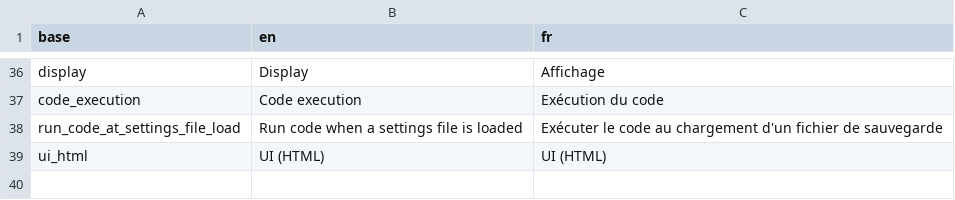
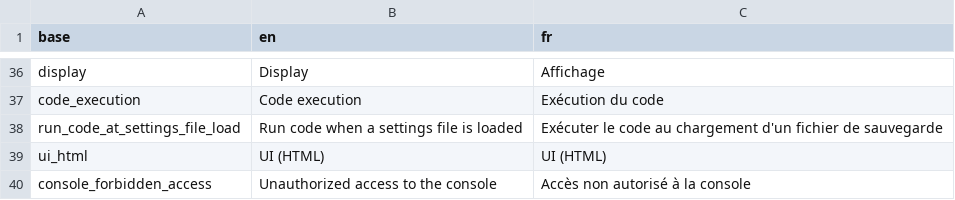
Before and after one commit to BorisDelange/LinkR-content, a CSV file: plugins/console-d7662fb4dde4f229baff062dd673177ced4375168b5c9ef0782717d89769efb6/translations.csv, drawn as a sheet; only a part is shown, gaps mark what is left out; the diff names each change by its address in the sheet, - before the commit and + after, or states it on an @@ line.

Commit message:
Hide "editor" button if user has no access (#16)

```diff
--- a/plugins/console-d7662fb4dde4f229baff062dd673177ced4375168b5c9ef0782717d89769efb6/translations.csv
+++ b/plugins/console-d7662fb4dde4f229baff062dd673177ced4375168b5c9ef0782717d89769efb6/translations.csv
+row 40: console_forbidden_access | Unauthorized access to the console | Accès non autorisé à la console
```
Also changed, not shown: 7 other files.
